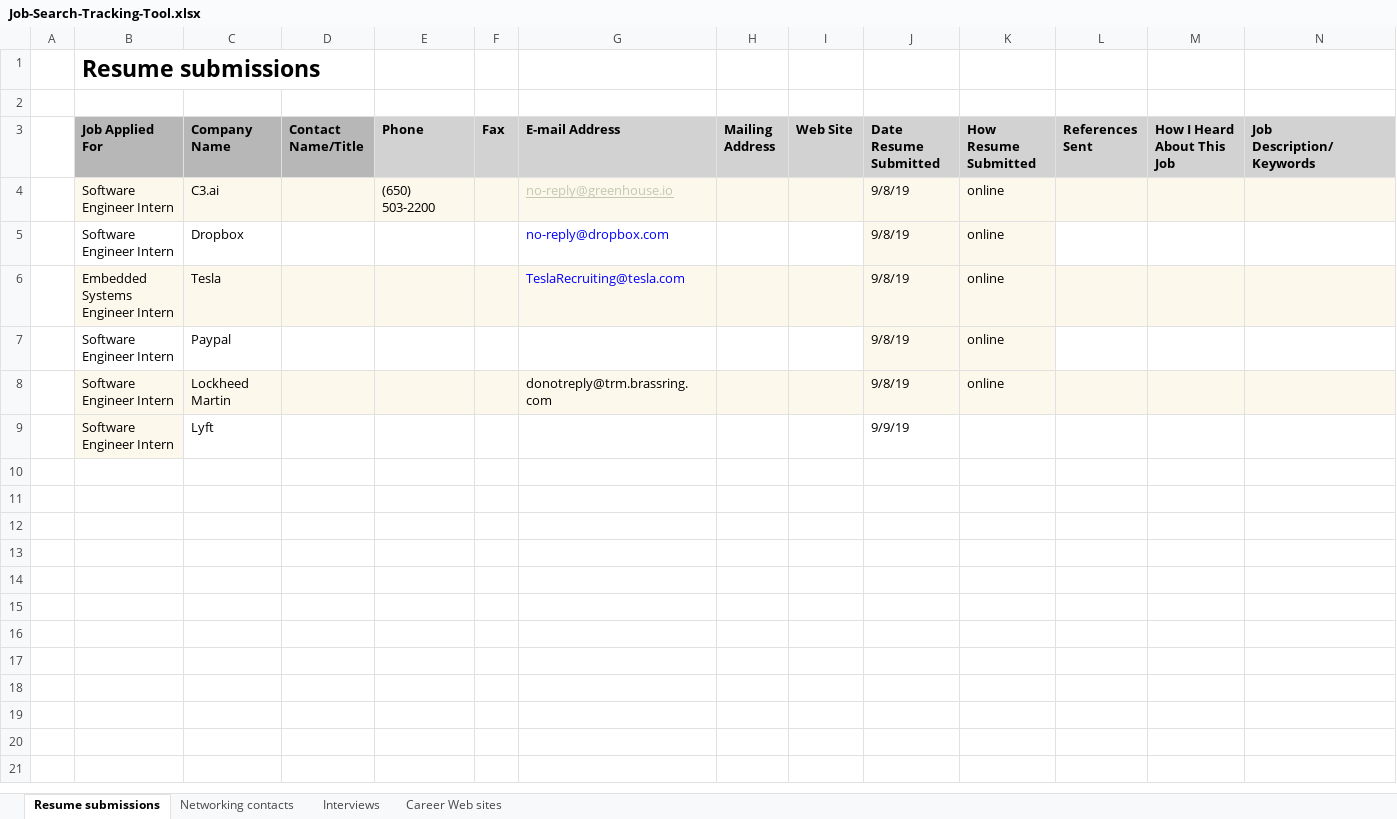
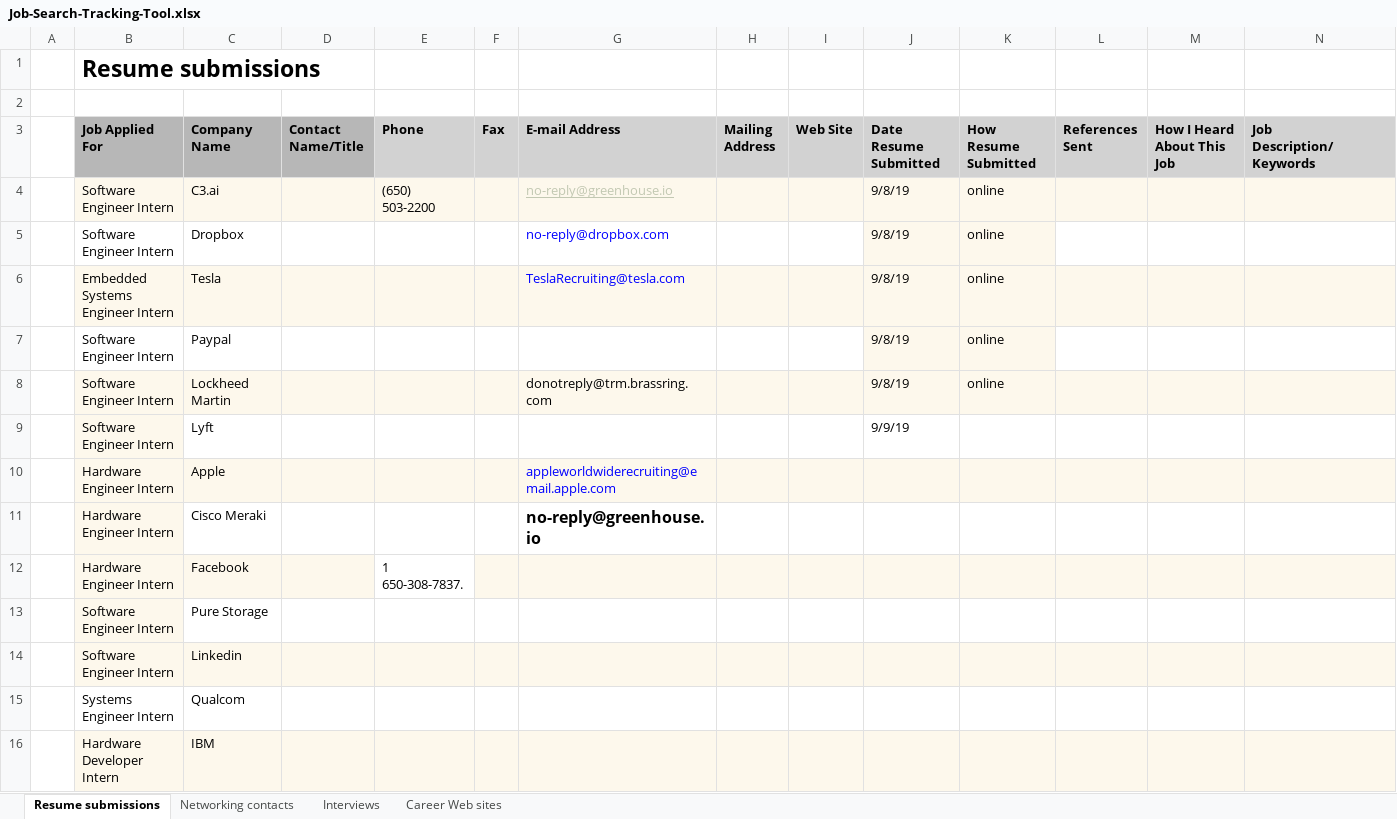
Before and after one commit to ByVictorrr/PythonDataStructuresAndAlgorithmsAndInterviews, an Excel workbook: JobSearching/Job-Search-Tracking-Tool.xlsx, sheet Resume submissions, drawn as a sheet; only a part is shown; values as stored, in another font and other column widths than the file's, no borders; rows hold the shown columns only; the diff names each change by its address in the sheet, - before the commit and + after, or states it on an @@ line.

```diff
--- a/JobSearching/Job-Search-Tracking-Tool.xlsx (sheet Resume submissions)
+++ b/JobSearching/Job-Search-Tracking-Tool.xlsx (sheet Resume submissions)
+row 10:  | Hardware Engineer Intern | Apple |  |  |  | appleworldwiderecruiting@email.apple.com
+row 11:  | Hardware Engineer Intern | Cisco Meraki |  |  |  | no-reply@greenhouse.io
+row 12:  | Hardware Engineer Intern | Facebook |  | 1 650-308-7837.
+row 13:  | Software Engineer Intern | Pure Storage
+row 14:  | Software Engineer Intern | Linkedin
+row 15:  | Systems Engineer Intern | Qualcom
+row 16:  | Hardware Developer Intern | IBM
```
Also changed, not shown: 10 other files.
